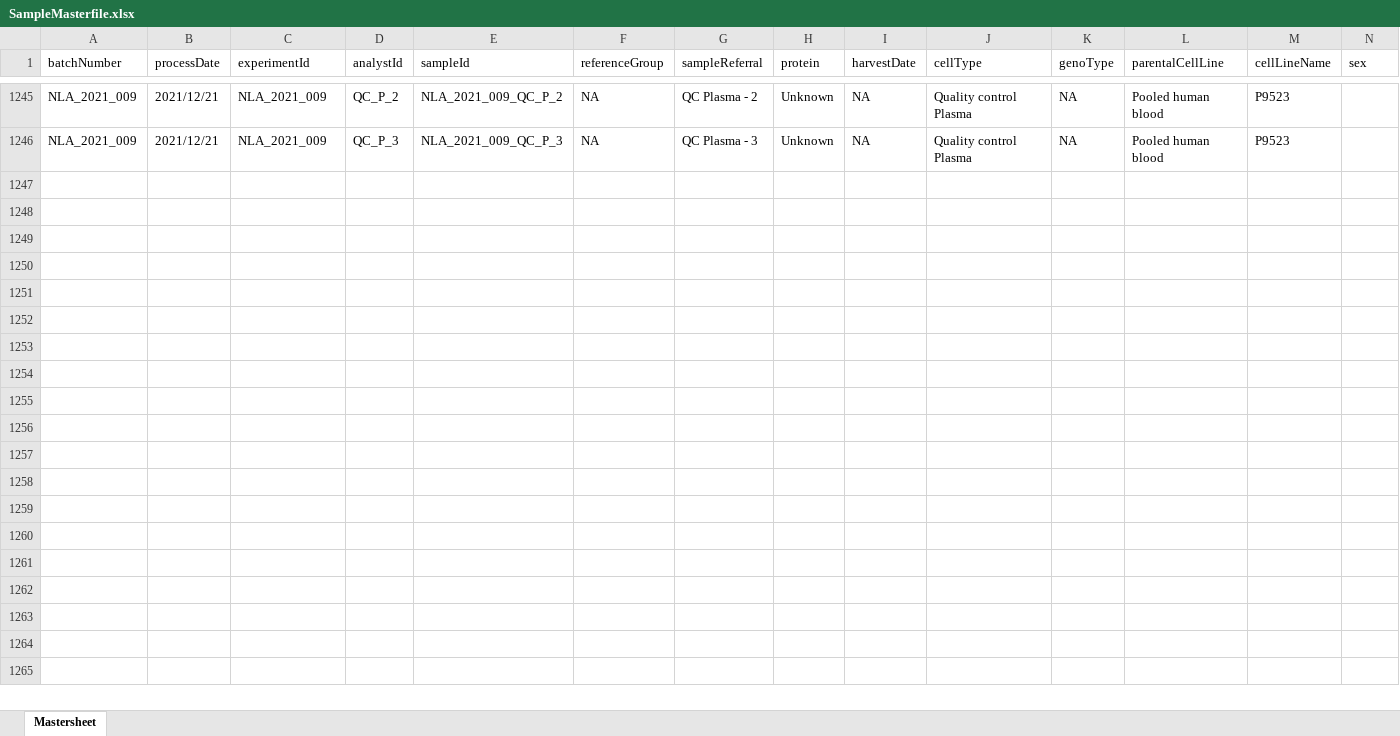
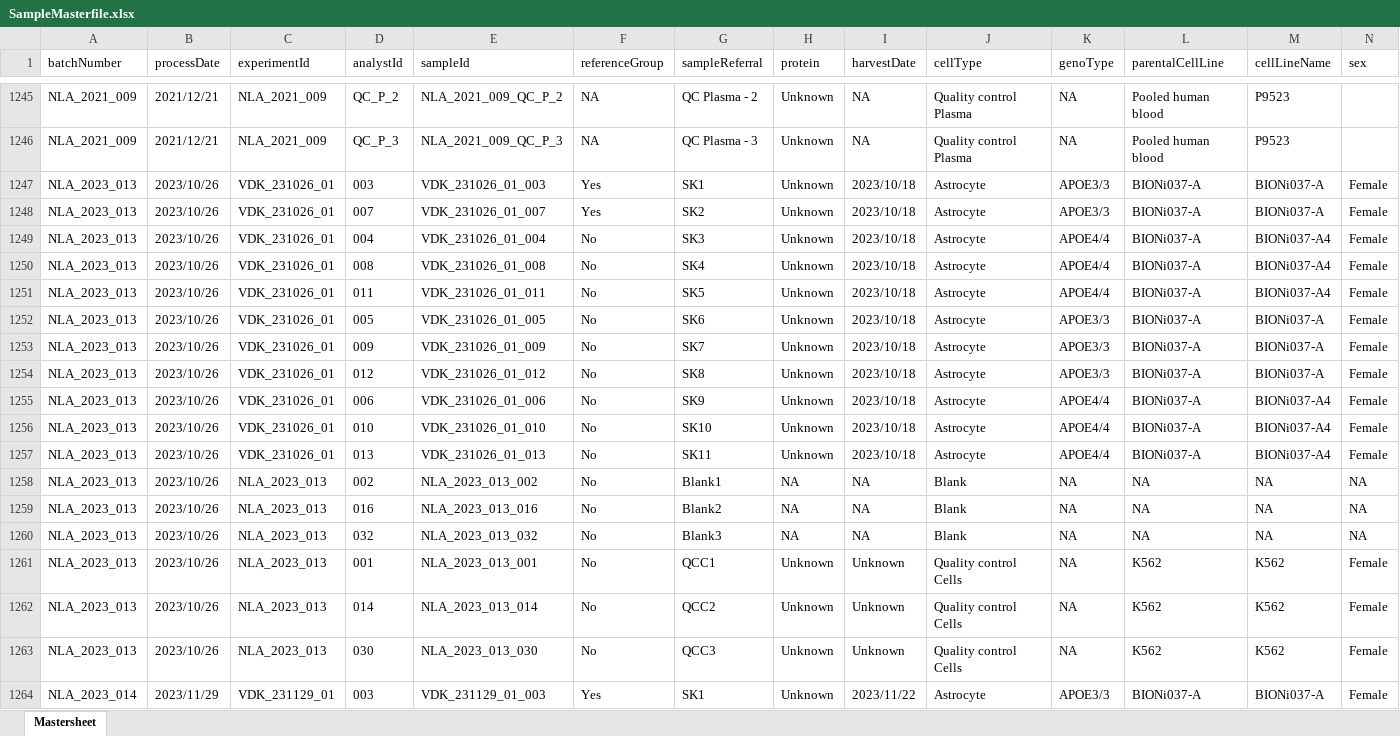
Before and after one commit to CPM-Metabolomics-Lipidomics/soda-light, an Excel workbook: data/Database/SampleMasterfile.xlsx, sheet Mastersheet, drawn as a sheet; only a part is shown, gaps mark what is left out; values as stored, in another font and other column widths than the file's, no borders; conditional formats not drawn; rows hold the shown columns only; the diff covers the shown part only; the diff names each change by its address in the sheet, - before the commit and + after, or states it on an @@ line.

Commit message:
Added new experiments.

```diff
--- a/data/Database/SampleMasterfile.xlsx (sheet Mastersheet)
+++ b/data/Database/SampleMasterfile.xlsx (sheet Mastersheet)
+row 1247: NLA_2023_013 | 2023/10/26 | VDK_231026_01 | 003 | VDK_231026_01_003 | Yes | SK1 | Unknown | 2023/10/18 | Astrocyte | APOE3/3 | BIONi037-A | BIONi037-A | Female
+row 1248: NLA_2023_013 | 2023/10/26 | VDK_231026_01 | 007 | VDK_231026_01_007 | Yes | SK2 | Unknown | 2023/10/18 | Astrocyte | APOE3/3 | BIONi037-A | BIONi037-A | Female
+row 1249: NLA_2023_013 | 2023/10/26 | VDK_231026_01 | 004 | VDK_231026_01_004 | No | SK3 | Unknown | 2023/10/18 | Astrocyte | APOE4/4 | BIONi037-A | BIONi037-A4 | Female
+row 1250: NLA_2023_013 | 2023/10/26 | VDK_231026_01 | 008 | VDK_231026_01_008 | No | SK4 | Unknown | 2023/10/18 | Astrocyte | APOE4/4 | BIONi037-A | BIONi037-A4 | Female
+row 1251: NLA_2023_013 | 2023/10/26 | VDK_231026_01 | 011 | VDK_231026_01_011 | No | SK5 | Unknown | 2023/10/18 | Astrocyte | APOE4/4 | BIONi037-A | BIONi037-A4 | Female
+row 1252: NLA_2023_013 | 2023/10/26 | VDK_231026_01 | 005 | VDK_231026_01_005 | No | SK6 | Unknown | 2023/10/18 | Astrocyte | APOE3/3 | BIONi037-A | BIONi037-A | Female
+row 1253: NLA_2023_013 | 2023/10/26 | VDK_231026_01 | 009 | VDK_231026_01_009 | No | SK7 | Unknown | 2023/10/18 | Astrocyte | APOE3/3 | BIONi037-A | BIONi037-A | Female
+row 1254: NLA_2023_013 | 2023/10/26 | VDK_231026_01 | 012 | VDK_231026_01_012 | No | SK8 | Unknown | 2023/10/18 | Astrocyte | APOE3/3 | BIONi037-A | BIONi037-A | Female
+row 1255: NLA_2023_013 | 2023/10/26 | VDK_231026_01 | 006 | VDK_231026_01_006 | No | SK9 | Unknown | 2023/10/18 | Astrocyte | APOE4/4 | BIONi037-A | BIONi037-A4 | Female
+row 1256: NLA_2023_013 | 2023/10/26 | VDK_231026_01 | 010 | VDK_231026_01_010 | No | SK10 | Unknown | 2023/10/18 | Astrocyte | APOE4/4 | BIONi037-A | BIONi037-A4 | Female
+row 1257: NLA_2023_013 | 2023/10/26 | VDK_231026_01 | 013 | VDK_231026_01_013 | No | SK11 | Unknown | 2023/10/18 | Astrocyte | APOE4/4 | BIONi037-A | BIONi037-A4 | Female
+row 1258: NLA_2023_013 | 2023/10/26 | NLA_2023_013 | 002 | NLA_2023_013_002 | No | Blank1 | NA | NA | Blank | NA | NA | NA | NA
+row 1259: NLA_2023_013 | 2023/10/26 | NLA_2023_013 | 016 | NLA_2023_013_016 | No | Blank2 | NA | NA | Blank | NA | NA | NA | NA
+row 1260: NLA_2023_013 | 2023/10/26 | NLA_2023_013 | 032 | NLA_2023_013_032 | No | Blank3 | NA | NA | Blank | NA | NA | NA | NA
+row 1261: NLA_2023_013 | 2023/10/26 | NLA_2023_013 | 001 | NLA_2023_013_001 | No | QCC1 | Unknown | Unknown | Quality control Cells | NA | K562 | K562 | Female
+row 1262: NLA_2023_013 | 2023/10/26 | NLA_2023_013 | 014 | NLA_2023_013_014 | No | QCC2 | Unknown | Unknown | Quality control Cells | NA | K562 | K562 | Female
+row 1263: NLA_2023_013 | 2023/10/26 | NLA_2023_013 | 030 | NLA_2023_013_030 | No | QCC3 | Unknown | Unknown | Quality control Cells | NA | K562 | K562 | Female
+row 1264: NLA_2023_014 | 2023/11/29 | VDK_231129_01 | 003 | VDK_231129_01_003 | Yes | SK1 | Unknown | 2023/11/22 | Astrocyte | APOE3/3 | BIONi037-A | BIONi037-A | Female
```
Also changed, not shown: 43 added rows elsewhere in this sheet, hidden cells, 3 other files.
